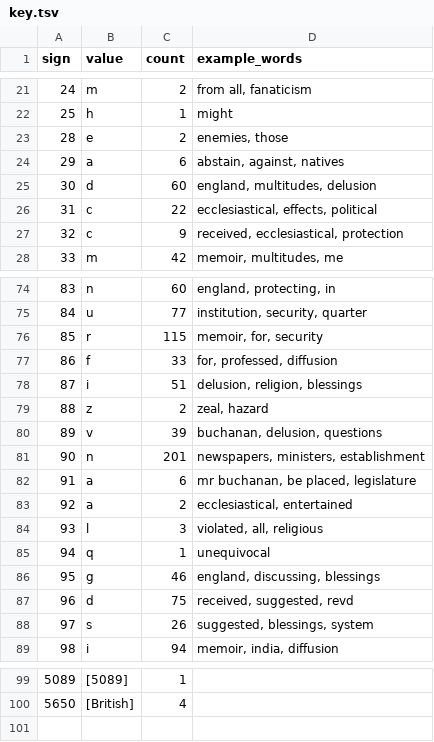
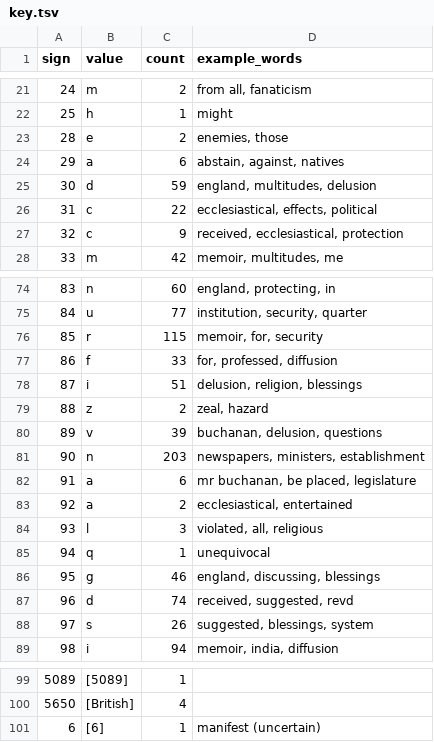
Before and after one commit to Harumi-Matsuba/barlow1807-public, a TSV file: data/key.tsv, drawn as a sheet; only a part is shown, gaps mark what is left out.

```diff
--- a/data/key.tsv
+++ b/data/key.tsv
@@ -24,3 +24,3 @@ sign	value	count	example_words
 29	a	6	abstain, against, natives
-30	d	60	england, multitudes, delusion
+30	d	59	england, multitudes, delusion
 31	c	22	ecclesiastical, effects, political
@@ -80,3 +80,3 @@ sign	value	count	example_words
 89	v	39	buchanan, delusion, questions
-90	n	201	newspapers, ministers, establishment
+90	n	203	newspapers, ministers, establishment
 91	a	6	mr buchanan, be placed, legislature
@@ -86,3 +86,3 @@ sign	value	count	example_words
 95	g	46	england, discussing, blessings
-96	d	75	received, suggested, revd
+96	d	74	received, suggested, revd
 97	s	26	suggested, blessings, system
@@ -100 +100,2 @@ sign	value	count	example_words
 5650	[British]	4	
+6	[6]	1	manifest (uncertain)
```
Also changed, not shown: data/image_check.tsv, docs/open_tokens.tsv, 30 other files.
